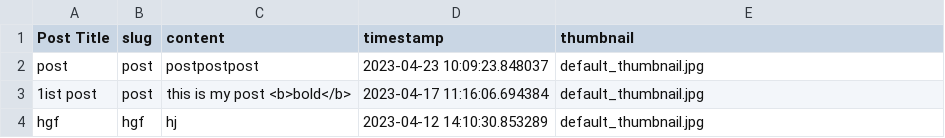
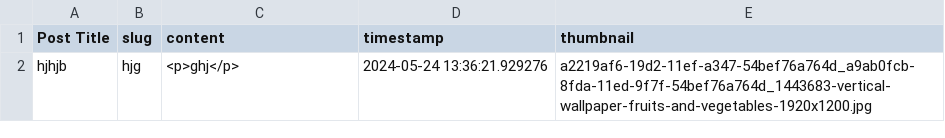
Before and after one commit to bhavesh-21/Social-main, a CSV file: static/data.csv, drawn as a sheet.

```diff
--- a/static/data.csv
+++ b/static/data.csv
@@ -1,4 +1,2 @@
 Post Title,slug,content,timestamp,thumbnail
-post,post,postpostpost,2023-04-23 10:09:23.848037,default_thumbnail.jpg
-1ist post,post,this is my post <b>bold</b>,2023-04-17 11:16:06.694384,default_thumbnail.jpg
-hgf,hgf,hj,2023-04-12 14:10:30.853289,default_thumbnail.jpg
+hjhjb,hjg,<p>ghj</p>,2024-05-24 13:36:21.929276,a2219af6-19d2-11ef-a347-54bef76a764d_a9ab0fcb-8fda-11ed-9f7f-54bef76a764d_1443683-vertical-wallpaper-fruits-and-vegetables-1920x1200.jpg
```
Also changed, not shown: 10 other files.
